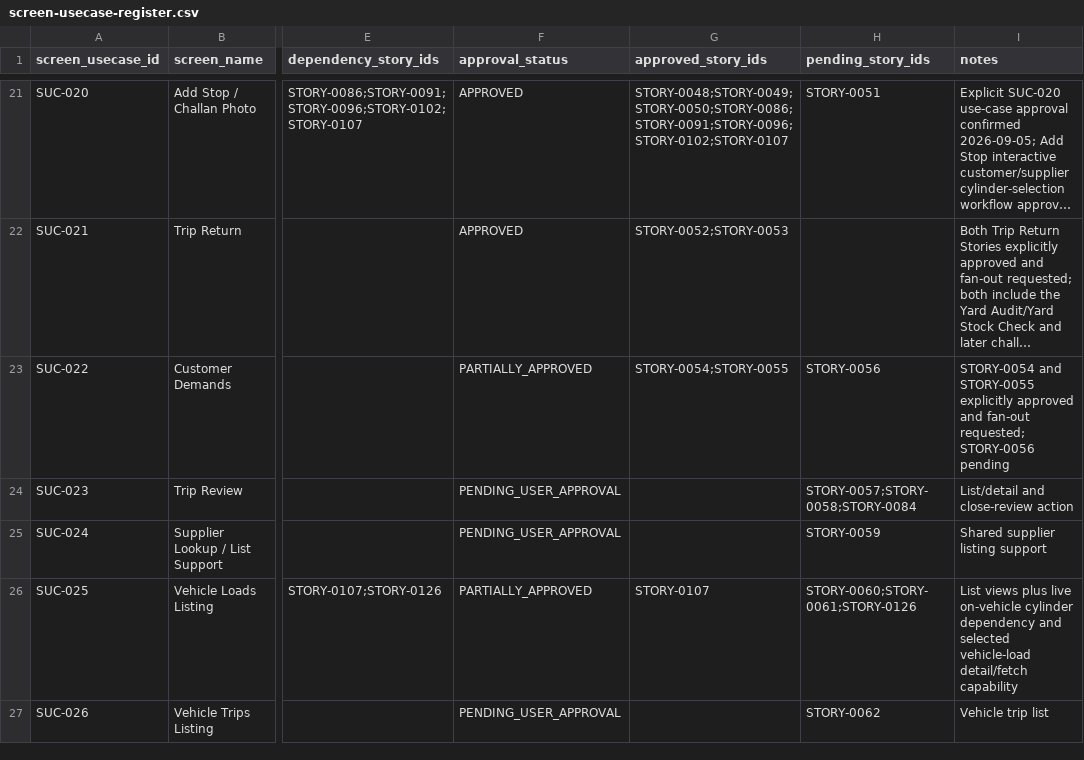
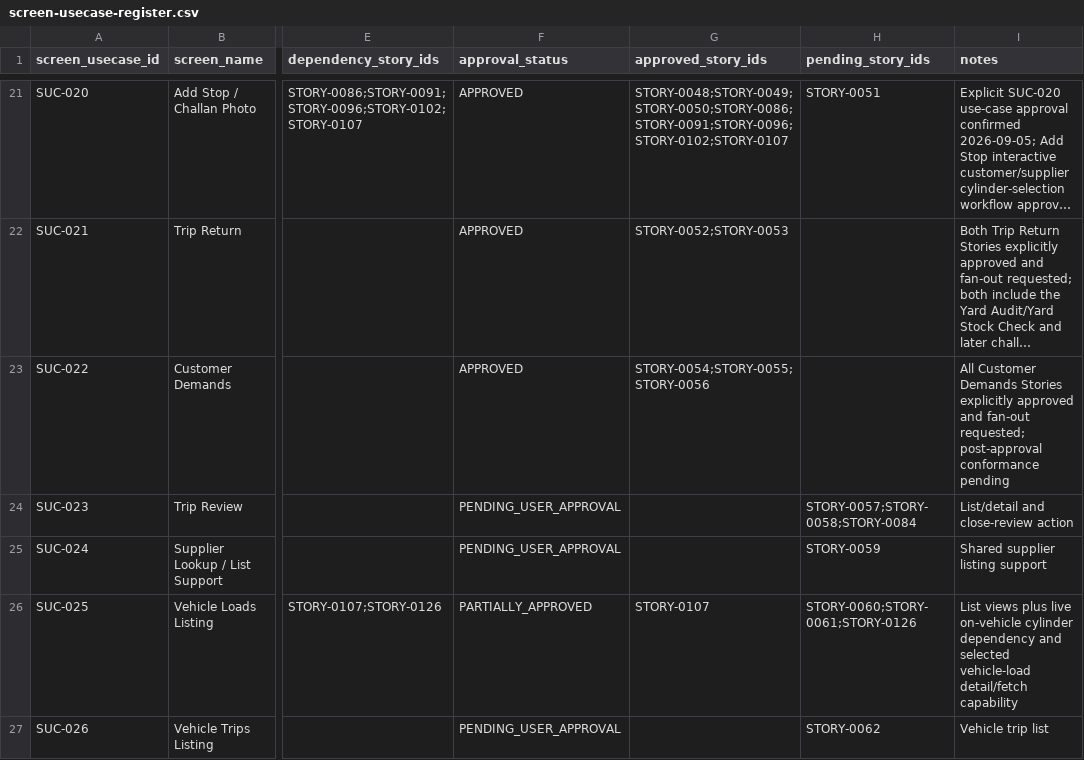
Before and after one commit to vvekselva/CylindnderManagementDependcies, a CSV file: BL-002/screen-usecase-register.csv, drawn as a sheet; only a part is shown, gaps mark what is left out; long unchanged cells end in …; the diff names each change by its address in the sheet, - before the commit and + after, or states it on an @@ line.

Commit message:
Reconcile SUC-022 CSV as approved

```diff
--- a/BL-002/screen-usecase-register.csv
+++ b/BL-002/screen-usecase-register.csv
-F23 (approval_status): PARTIALLY_APPROVED
+F23 (approval_status): APPROVED
-G23 (approved_story_ids): STORY-0054;STORY-0055
+G23 (approved_story_ids): STORY-0054;STORY-0055;STORY-0056
-H23 (pending_story_ids): STORY-0056
+H23 (pending_story_ids): (empty)
-I23 (notes): STORY-0054 and STORY-0055 explicitly approved and fan-out requested; STORY-0056 pending
+I23 (notes): All Customer Demands Stories explicitly approved and fan-out requested; post-approval conformance pending
```
